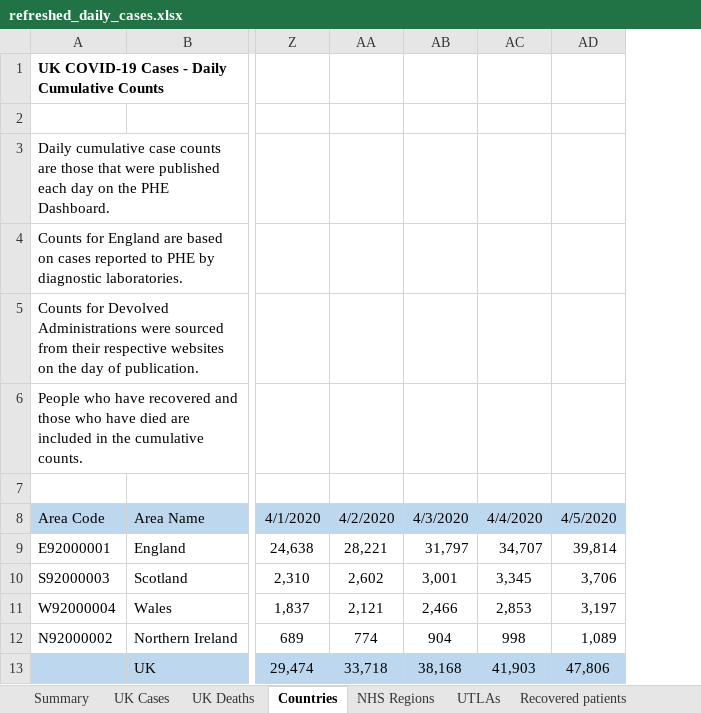
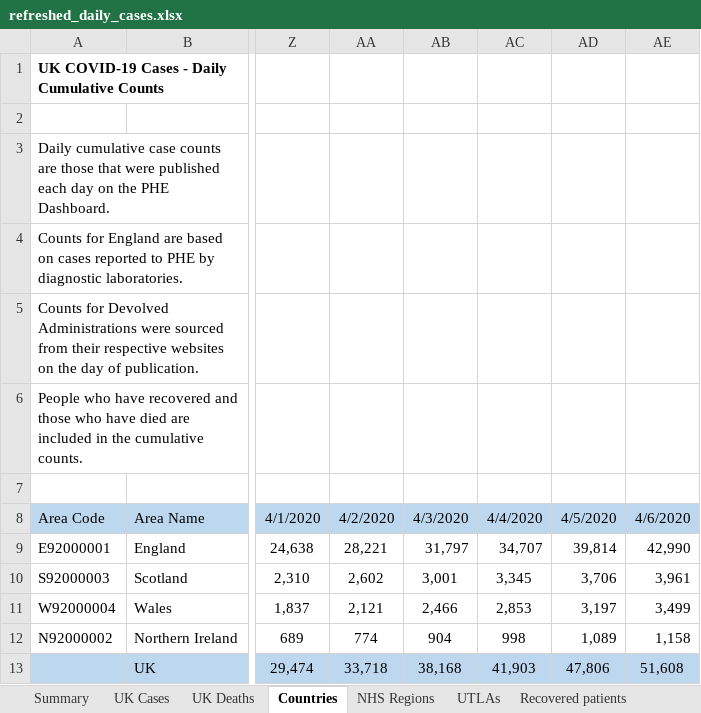
Before and after one commit to psychty/another_covid_repo, an Excel workbook: refreshed_daily_cases.xlsx, sheet Countries, drawn as a sheet; only a part is shown, gaps mark what is left out; values as stored, in another font and other column widths than the file's, no borders; the diff names each change by its address in the sheet, - before the commit and + after, or states it on an @@ line.

```diff
--- a/refreshed_daily_cases.xlsx (sheet Countries)
+++ b/refreshed_daily_cases.xlsx (sheet Countries)
+column AE, rows 8-13: 4/6/2020 | 42,990 | 3,961 | 3,499 | 1,158 | 51,608
```
Also changed, not shown: sheet NHS Regions, sheet UK Deaths, sheet UTLAs, sheet UK Cases, formulas that keep their value, 8 other files.
